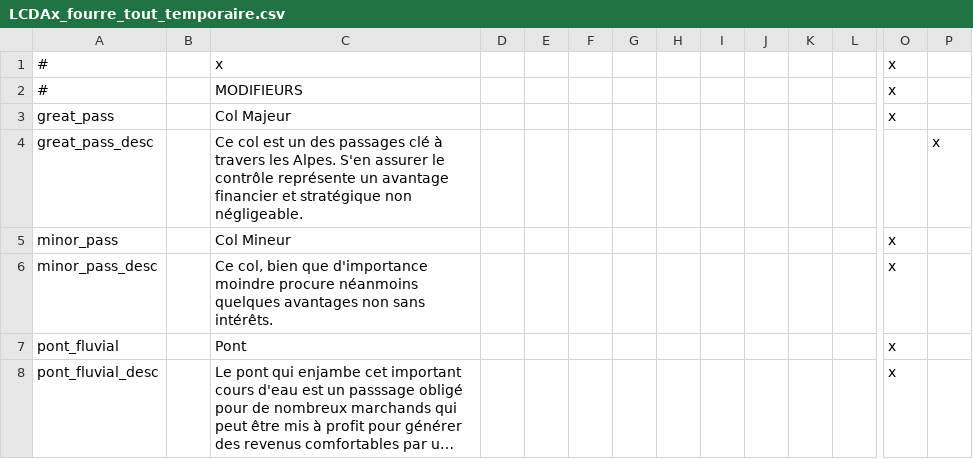
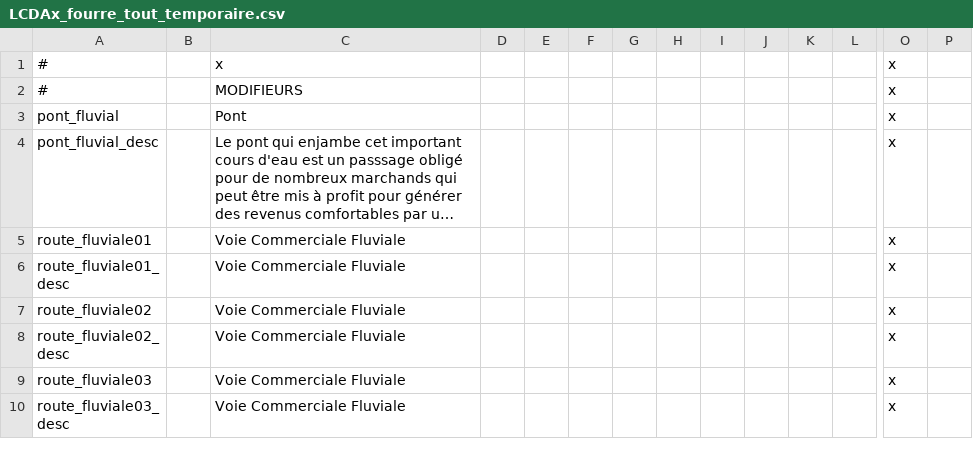
Before and after one commit to ArkoG/LCDA, a CSV file: LCDA/localisation/LCDAx_fourre_tout_temporaire.csv, drawn as a sheet; only a part is shown, gaps mark what is left out; the shorter side is filled out with more unchanged rows; long unchanged cells end in …; rows hold the shown columns only; the diff names each change by its address in the sheet, - before the commit and + after, or states it on an @@ line.

Commit message:
clean

```diff
--- a/LCDA/localisation/LCDAx_fourre_tout_temporaire.csv
+++ b/LCDA/localisation/LCDAx_fourre_tout_temporaire.csv
-row 3: great_pass |  | Col Majeur |  |  |  |  |  |  |  |  |  | x
-row 4: great_pass_desc |  | Ce col est un des passages clé à travers les Alpes. S'en assurer le contrôle représente un avantage financier et stratégique non négligeable. |  |  |  |  |  |  |  |  |  |  | x
-row 5: minor_pass |  | Col Mineur |  |  |  |  |  |  |  |  |  | x
-row 6: minor_pass_desc |  | Ce col, bien que d'importance moindre procure néanmoins quelques avantages non sans intérêts. |  |  |  |  |  |  |  |  |  | x
```
